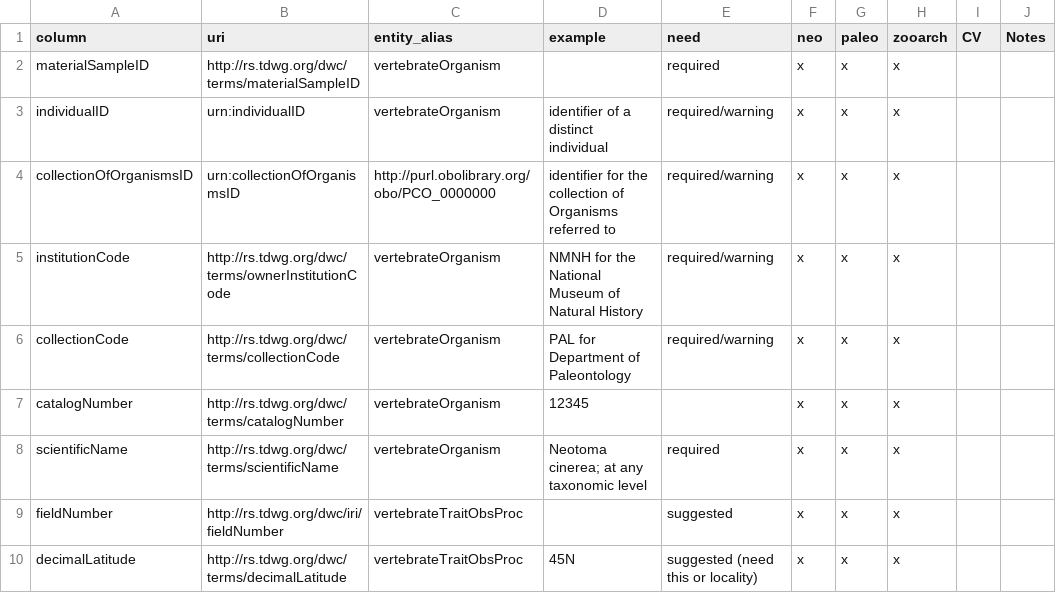
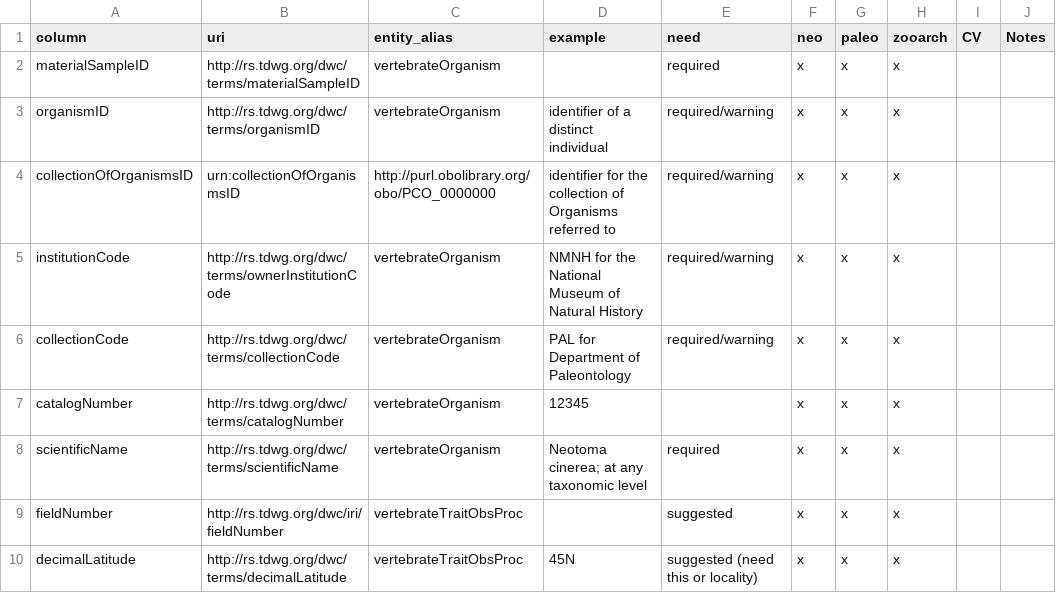
Before and after one commit to futres/template, a CSV file: template.csv, drawn as a sheet; only a part is shown.

Commit message:
fix individualID

```diff
--- a/template.csv
+++ b/template.csv
@@ -2,3 +2,3 @@ column,uri,entity_alias,example,need,neo,paleo,zooarch,CV,Notes
 materialSampleID,http://rs.tdwg.org/dwc/terms/materialSampleID,vertebrateOrganism,,required,x,x,x,,
-individualID,urn:individualID,vertebrateOrganism,identifier of a distinct individual,required/warning,x,x,x,,
+organismID,http://rs.tdwg.org/dwc/terms/organismID,vertebrateOrganism,identifier of a distinct individual,required/warning,x,x,x,,
 collectionOfOrganismsID,urn:collectionOfOrganismsID,http://purl.obolibrary.org/obo/PCO_0000000,identifier for the collection of Organisms referred to,required/warning,x,x,x,,
```
